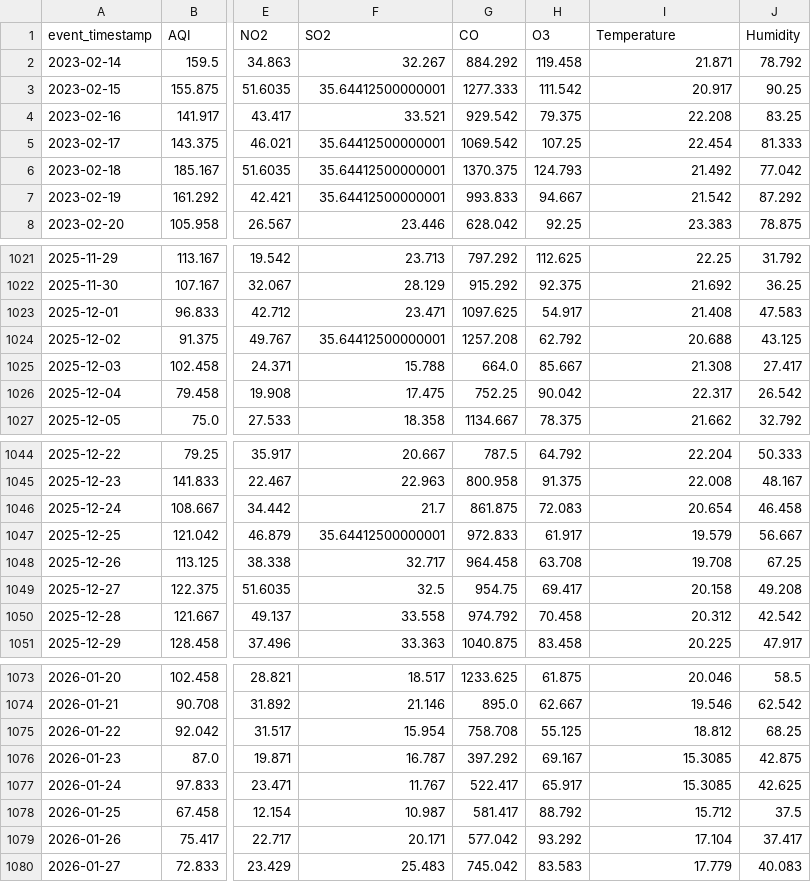
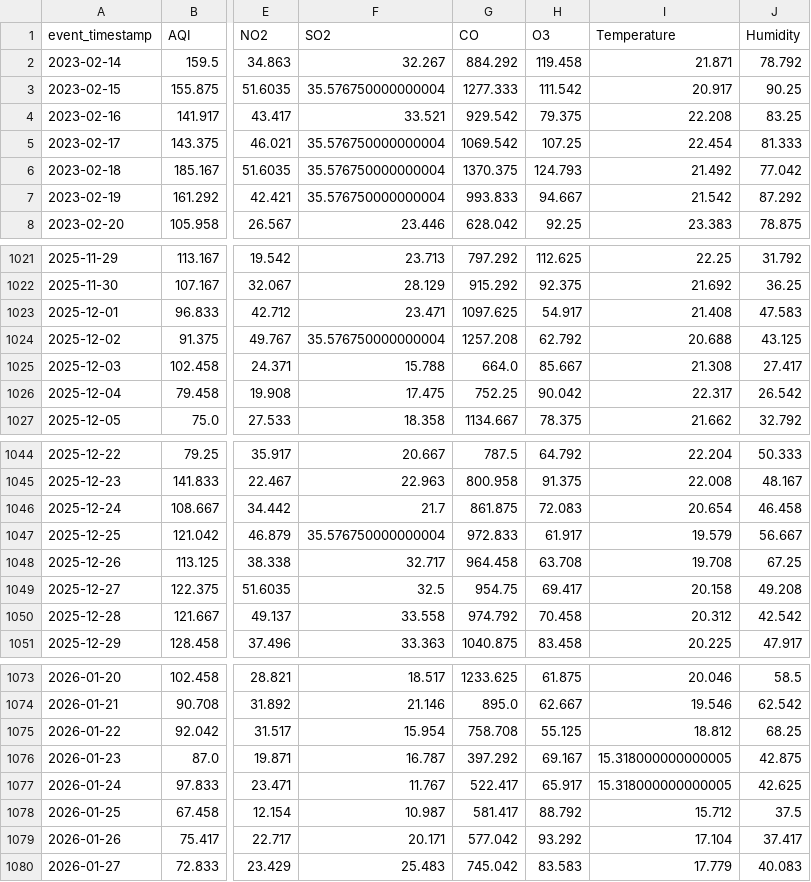
Before and after one commit to MuhammadHassanSiddiqui123/aqi-predictor, a CSV file: data/feature_store/karachi_daily_features.csv, drawn as a sheet; only a part is shown, gaps mark what is left out; the diff covers the shown part only; the diff names each change by its address in the sheet, - before the commit and + after, or states it on an @@ line.

```diff
--- a/data/feature_store/karachi_daily_features.csv
+++ b/data/feature_store/karachi_daily_features.csv
-F3 (SO2): 35.64412500000001
+F3 (SO2): 35.576750000000004
-F5:F7 (SO2): 35.64412500000001
+F5:F7 (SO2): 35.576750000000004
-F1024 (SO2): 35.64412500000001
+F1024 (SO2): 35.576750000000004
-F1047 (SO2): 35.64412500000001
+F1047 (SO2): 35.576750000000004
-I1076:I1077 (Temperature): 15.3085
+I1076:I1077 (Temperature): 15.318000000000005
```
Also changed, not shown: 1 added row and 42 edited cells elsewhere in this file.
